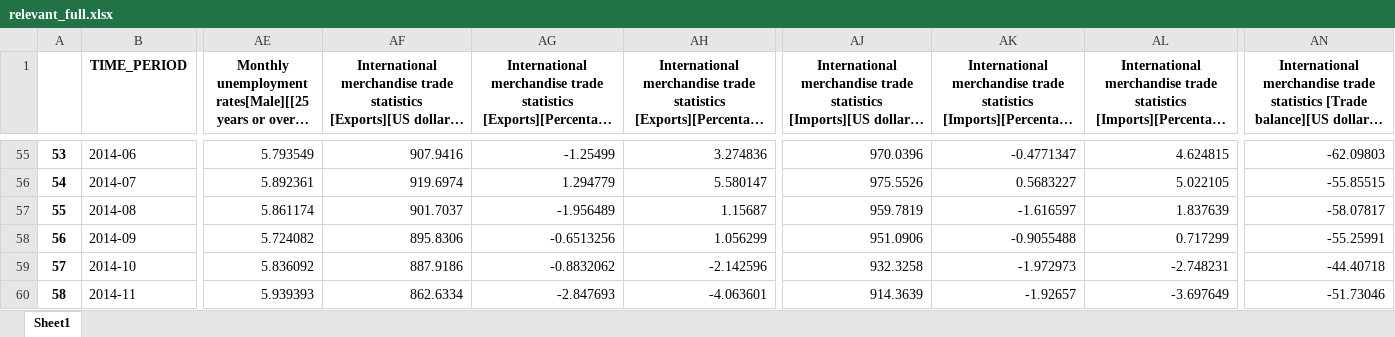
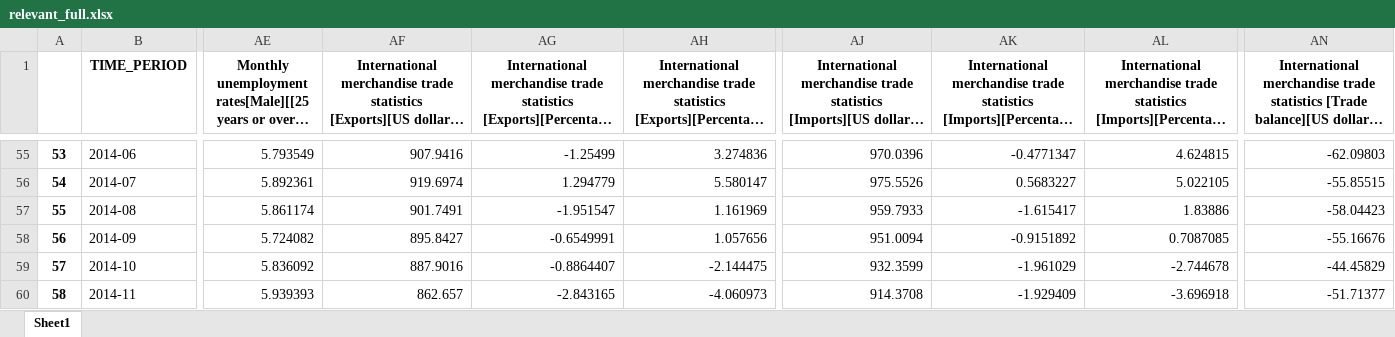
Before and after one commit to TuanPhanDB/actions-test, an Excel workbook: relevant_full.xlsx, sheet Sheet1, drawn as a sheet; only a part is shown, gaps mark what is left out; long unchanged cells end in …; values as stored, in another font and other column widths than the file's, no borders; the diff covers the shown part only; the diff names each change by its address in the sheet, - before the commit and + after, or states it on an @@ line.

```diff
--- a/relevant_full.xlsx (sheet Sheet1)
+++ b/relevant_full.xlsx (sheet Sheet1)
-AF57: 901.7037
+AF57: 901.7491
-AG57: -1.956489
+AG57: -1.951547
-AH57: 1.15687
+AH57: 1.161969
-AJ57: 959.7819
+AJ57: 959.7933
-AK57: -1.616597
+AK57: -1.615417
-AL57: 1.837639
+AL57: 1.83886
-AN57: -58.07817
+AN57: -58.04423
-AF58: 895.8306
+AF58: 895.8427
-AG58: -0.6513256
+AG58: -0.6549991
-AH58: 1.056299
+AH58: 1.057656
-AJ58: 951.0906
+AJ58: 951.0094
-AK58: -0.9055488
+AK58: -0.9151892
-AL58: 0.717299
+AL58: 0.7087085
-AN58: -55.25991
+AN58: -55.16676
-AF59: 887.9186
+AF59: 887.9016
-AG59: -0.8832062
+AG59: -0.8864407
-AH59: -2.142596
+AH59: -2.144475
-AJ59: 932.3258
+AJ59: 932.3599
-AK59: -1.972973
+AK59: -1.961029
-AL59: -2.748231
+AL59: -2.744678
-AN59: -44.40718
+AN59: -44.45829
-AF60: 862.6334
+AF60: 862.657
-AG60: -2.847693
+AG60: -2.843165
-AH60: -4.063601
+AH60: -4.060973
-AJ60: 914.3639
+AJ60: 914.3708
-AK60: -1.92657
+AK60: -1.929409
-AL60: -3.697649
+AL60: -3.696918
-AN60: -51.73046
+AN60: -51.71377
```
Also changed, not shown: 813 edited cells elsewhere in this sheet, fossil_full.xlsx.
